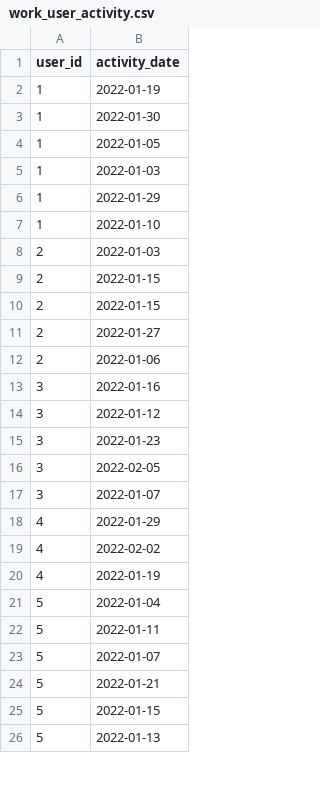
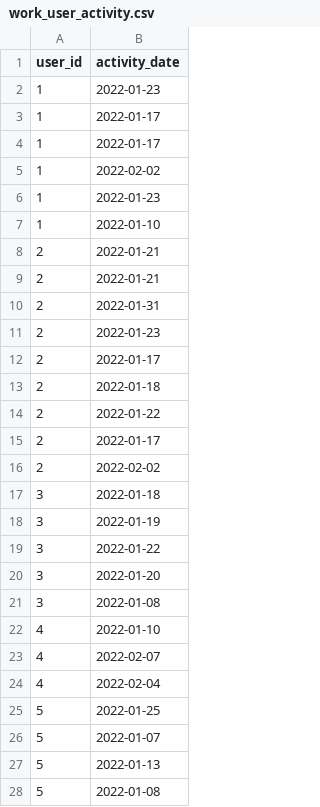
Before and after one commit to ljpiere/data_python_classes, a CSV file: DA/Webinar 20 - Sprint 9 - M1-M2/datasets/work_user_activity.csv, drawn as a sheet; only a part is shown; the diff covers the shown part only.

```diff
--- a/DA/Webinar 20 - Sprint 9 - M1-M2/datasets/work_user_activity.csv
+++ b/DA/Webinar 20 - Sprint 9 - M1-M2/datasets/work_user_activity.csv
@@ -1,26 +1,28 @@
 user_id,activity_date
-1,2022-01-19
-1,2022-01-30
-1,2022-01-05
-1,2022-01-03
-1,2022-01-29
+1,2022-01-23
+1,2022-01-17
+1,2022-01-17
+1,2022-02-02
+1,2022-01-23
 1,2022-01-10
-2,2022-01-03
-2,2022-01-15
-2,2022-01-15
-2,2022-01-27
-2,2022-01-06
-3,2022-01-16
-3,2022-01-12
-3,2022-01-23
-3,2022-02-05
-3,2022-01-07
-4,2022-01-29
-4,2022-02-02
-4,2022-01-19
-5,2022-01-04
-5,2022-01-11
+2,2022-01-21
+2,2022-01-21
+2,2022-01-31
+2,2022-01-23
+2,2022-01-17
+2,2022-01-18
+2,2022-01-22
+2,2022-01-17
+2,2022-02-02
+3,2022-01-18
+3,2022-01-19
+3,2022-01-22
+3,2022-01-20
+3,2022-01-08
+4,2022-01-10
+4,2022-02-07
+4,2022-02-04
+5,2022-01-25
 5,2022-01-07
-5,2022-01-21
-5,2022-01-15
 5,2022-01-13
+5,2022-01-08
```
Also changed, not shown: 12 added rows, 11 removed rows and 18 edited cells elsewhere in this file, DA/Webinar 20 - Sprint 9 - M1-M2/datasets/ad_data_2.csv, DA/Webinar 20 - Sprint 9 - M1-M2/datasets/coffee_home.csv, 13 other files.
